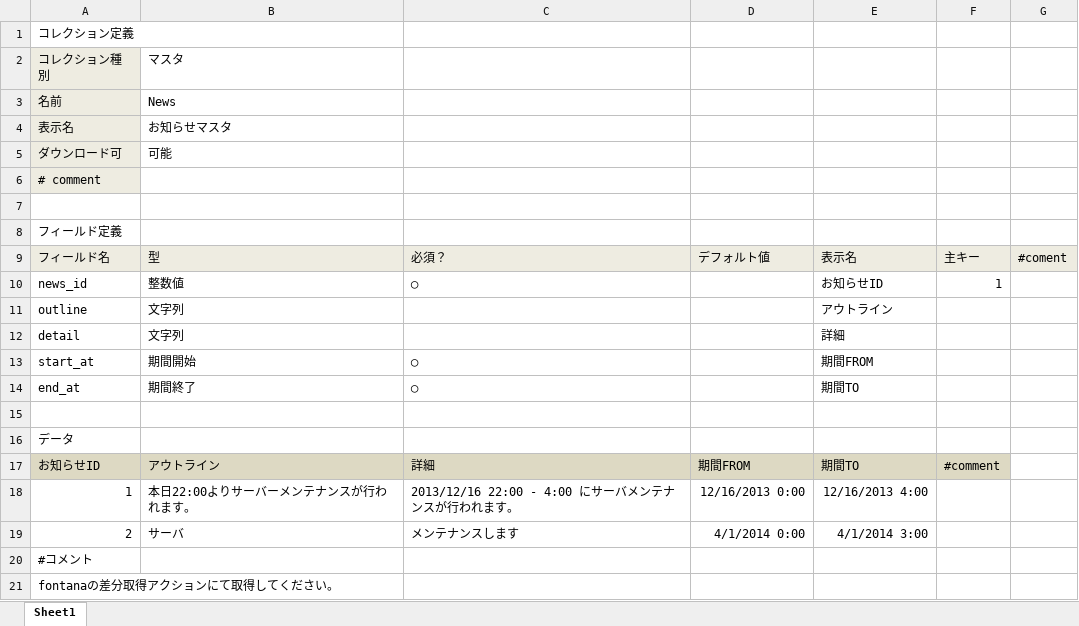
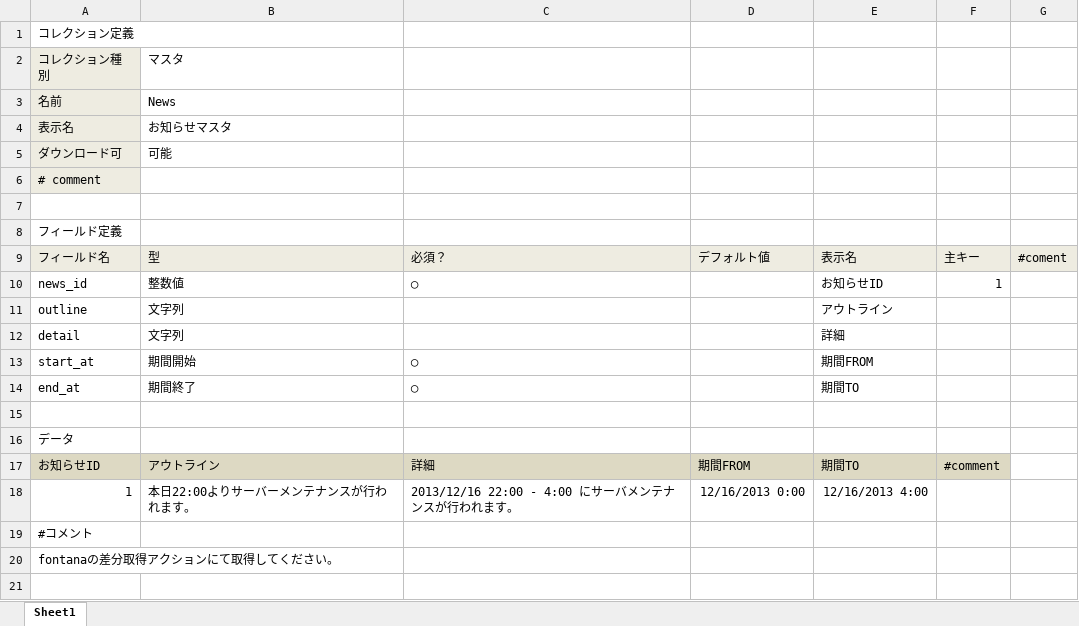
Before and after one commit to groovenauts/fontana_sample, an Excel workbook: app/seeds/news.xlsx, sheet Sheet1, drawn as a sheet; values as stored, in another font and other column widths than the file's, no borders; charts and pictures not drawn; the diff names each change by its address in the sheet, - before the commit and + after, or states it on an @@ line.

Commit message:
[強制DM] [delete data] scinario_22

```diff
--- a/app/seeds/news.xlsx (sheet Sheet1)
+++ b/app/seeds/news.xlsx (sheet Sheet1)
-row 19: 2 | サーバ | メンテナンスします | 4/1/2014 0:00 | 4/1/2014 3:00
```
